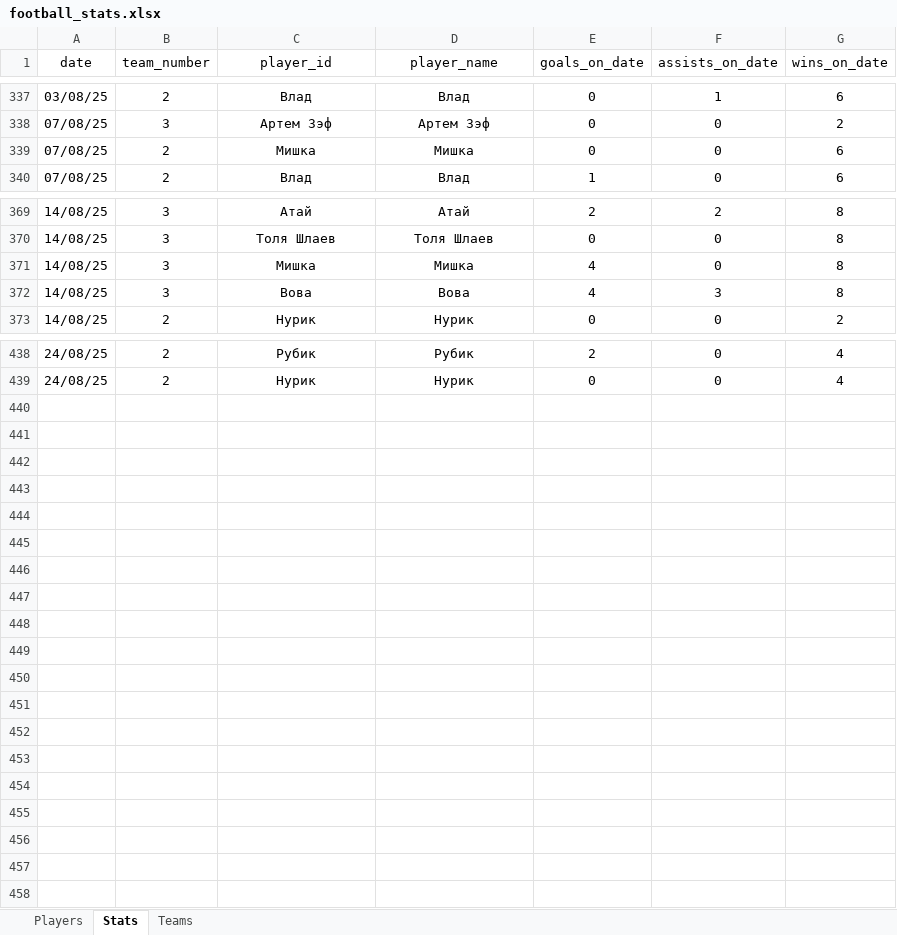
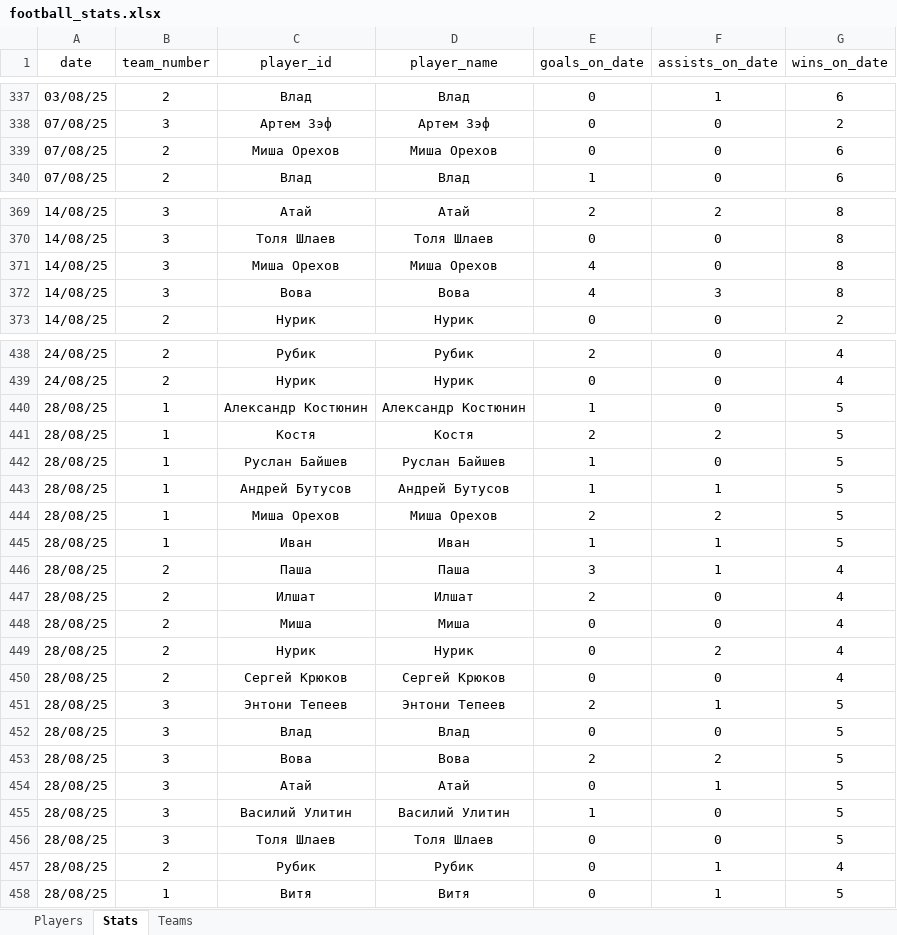
Before and after one commit to Greyusek/football_stats, an Excel workbook: football_stats.xlsx, sheet Stats, drawn as a sheet; only a part is shown, gaps mark what is left out; values as stored, in another font and other column widths than the file's, no borders; table styles not drawn; the diff names each change by its address in the sheet, - before the commit and + after, or states it on an @@ line.

```diff
--- a/football_stats.xlsx (sheet Stats)
+++ b/football_stats.xlsx (sheet Stats)
-C339 (player_id): Мишка
+C339 (player_id): Миша Орехов
-D339 (player_name): Мишка
+D339 (player_name): Миша Орехов
-C371 (player_id): Мишка
+C371 (player_id): Миша Орехов
-D371 (player_name): Мишка
+D371 (player_name): Миша Орехов
+row 440: 28/08/25 | 1 | Александр Костюнин | Александр Костюнин | 1 | 0 | 5
+row 441: 28/08/25 | 1 | Костя | Костя | 2 | 2 | 5
+row 442: 28/08/25 | 1 | Руслан Байшев | Руслан Байшев | 1 | 0 | 5
+row 443: 28/08/25 | 1 | Андрей Бутусов | Андрей Бутусов | 1 | 1 | 5
+row 444: 28/08/25 | 1 | Миша Орехов | Миша Орехов | 2 | 2 | 5
+row 445: 28/08/25 | 1 | Иван | Иван | 1 | 1 | 5
+row 446: 28/08/25 | 2 | Паша | Паша | 3 | 1 | 4
+row 447: 28/08/25 | 2 | Илшат | Илшат | 2 | 0 | 4
+row 448: 28/08/25 | 2 | Миша | Миша | 0 | 0 | 4
+row 449: 28/08/25 | 2 | Нурик | Нурик | 0 | 2 | 4
+row 450: 28/08/25 | 2 | Сергей Крюков | Сергей Крюков | 0 | 0 | 4
+row 451: 28/08/25 | 3 | Энтони Тепеев | Энтони Тепеев | 2 | 1 | 5
+row 452: 28/08/25 | 3 | Влад | Влад | 0 | 0 | 5
+row 453: 28/08/25 | 3 | Вова | Вова | 2 | 2 | 5
+row 454: 28/08/25 | 3 | Атай | Атай | 0 | 1 | 5
+row 455: 28/08/25 | 3 | Василий Улитин | Василий Улитин | 1 | 0 | 5
+row 456: 28/08/25 | 3 | Толя Шлаев | Толя Шлаев | 0 | 0 | 5
+row 457: 28/08/25 | 2 | Рубик | Рубик | 0 | 1 | 4
+row 458: 28/08/25 | 1 | Витя | Витя | 0 | 1 | 5
```
Also changed, not shown: sheet Players, sheet Teams, 3 other files.
